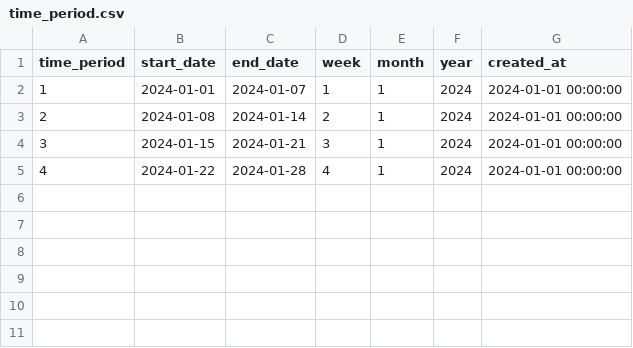
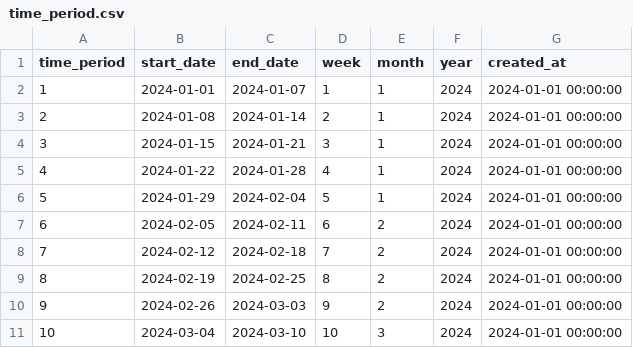
Before and after one commit to Frank-skn/Graduation-Thesis, a CSV file: data/time_period.csv, drawn as a sheet; the diff names each change by its address in the sheet, - before the commit and + after, or states it on an @@ line.

```diff
--- a/data/time_period.csv
+++ b/data/time_period.csv
+row 6: 5 | 2024-01-29 | 2024-02-04 | 5 | 1 | 2024 | 2024-01-01 00:00:00
+row 7: 6 | 2024-02-05 | 2024-02-11 | 6 | 2 | 2024 | 2024-01-01 00:00:00
+row 8: 7 | 2024-02-12 | 2024-02-18 | 7 | 2 | 2024 | 2024-01-01 00:00:00
+row 9: 8 | 2024-02-19 | 2024-02-25 | 8 | 2 | 2024 | 2024-01-01 00:00:00
+row 10: 9 | 2024-02-26 | 2024-03-03 | 9 | 2 | 2024 | 2024-01-01 00:00:00
+row 11: 10 | 2024-03-04 | 2024-03-10 | 10 | 3 | 2024 | 2024-01-01 00:00:00
```
Also changed, not shown: 1 other file.
